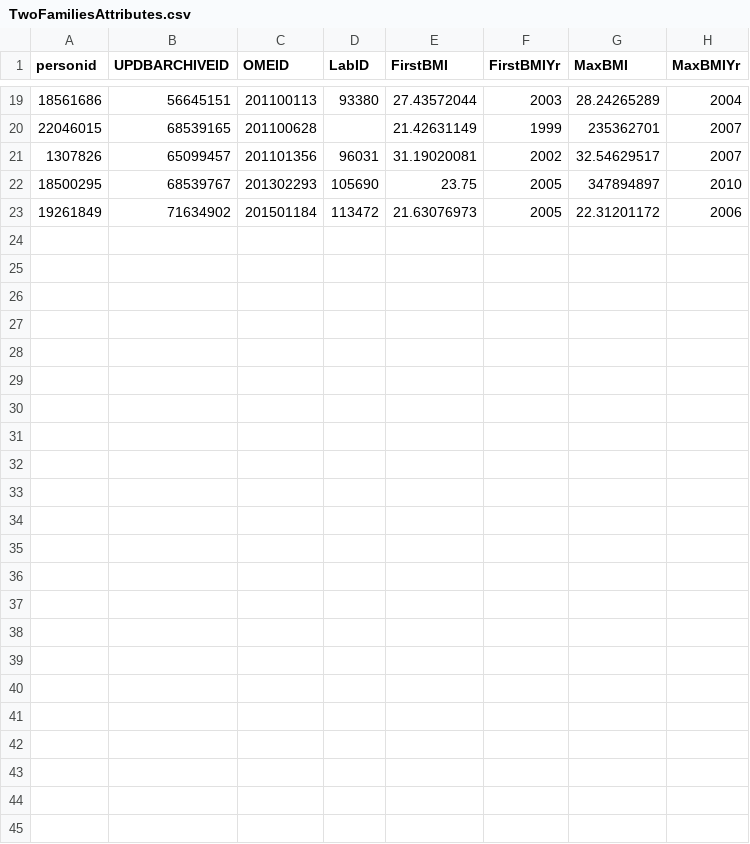
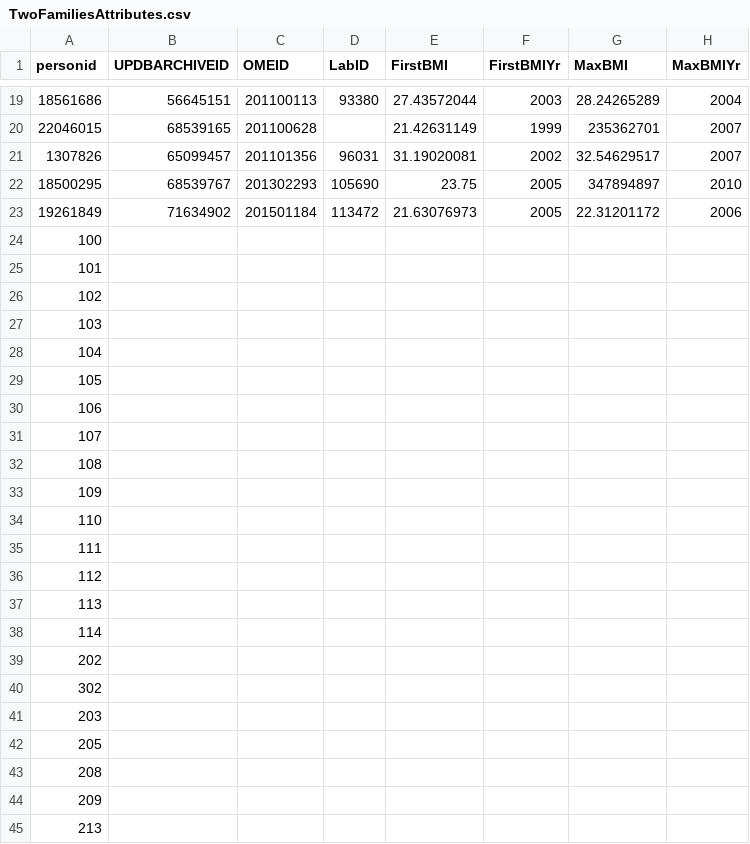
Before and after one commit to Caleydo/lineage_server, a CSV file: data/TwoFamiliesAttributes.csv, drawn as a sheet; only a part is shown, gaps mark what is left out; rows hold the shown columns only; the diff names each change by its address in the sheet, - before the commit and + after, or states it on an @@ line.

Commit message:
added test family to twoFamilies file

```diff
--- a/data/TwoFamiliesAttributes.csv
+++ b/data/TwoFamiliesAttributes.csv
+row 24: 100
+row 25: 101
+row 26: 102
+row 27: 103
+row 28: 104
+row 29: 105
+row 30: 106
+row 31: 107
+row 32: 108
+row 33: 109
+row 34: 110
+row 35: 111
+row 36: 112
+row 37: 113
+row 38: 114
+row 39: 202
+row 40: 302
+row 41: 203
+row 42: 205
+row 43: 208
+row 44: 209
+row 45: 213
```
Also changed, not shown: data/TwoFamiliesDescendAnon.csv, 1 other file.
